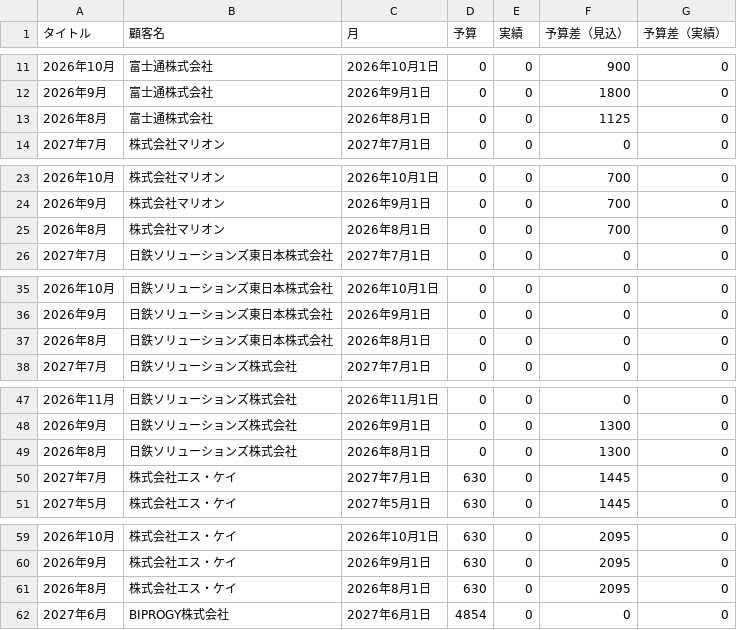
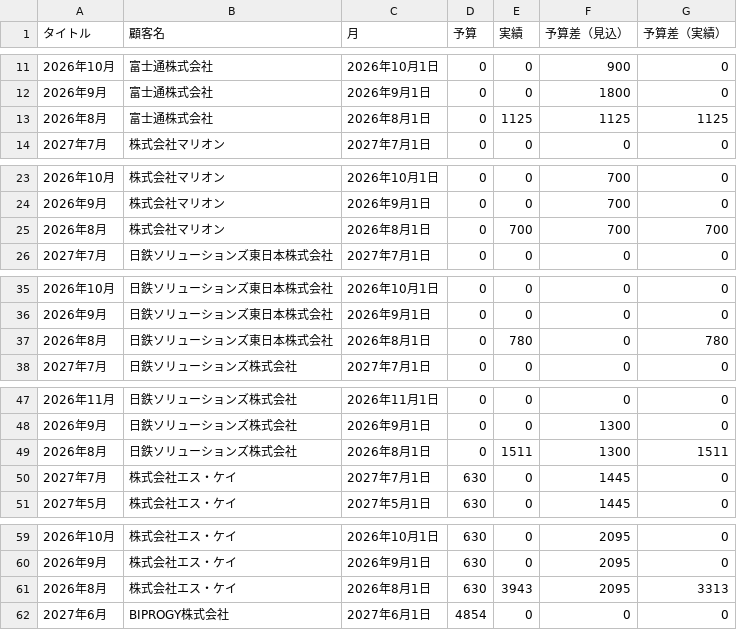
Before and after one commit to my000594/team-dashboard-fy2027, a CSV file: data/sales.csv, drawn as a sheet; only a part is shown, gaps mark what is left out; the diff covers the shown part only.

```diff
--- a/data/sales.csv
+++ b/data/sales.csv
@@ -12,3 +12,3 @@
 2026年9月,富士通株式会社,2026年9月1日,0,0,1800,0
-2026年8月,富士通株式会社,2026年8月1日,0,0,1125,0
+2026年8月,富士通株式会社,2026年8月1日,0,1125,1125,1125
 2027年7月,株式会社マリオン,2027年7月1日,0,0,0,0
@@ -24,3 +24,3 @@
 2026年9月,株式会社マリオン,2026年9月1日,0,0,700,0
-2026年8月,株式会社マリオン,2026年8月1日,0,0,700,0
+2026年8月,株式会社マリオン,2026年8月1日,0,700,700,700
 2027年7月,日鉄ソリューションズ東日本株式会社,2027年7月1日,0,0,0,0
@@ -36,3 +36,3 @@
 2026年9月,日鉄ソリューションズ東日本株式会社,2026年9月1日,0,0,0,0
-2026年8月,日鉄ソリューションズ東日本株式会社,2026年8月1日,0,0,0,0
+2026年8月,日鉄ソリューションズ東日本株式会社,2026年8月1日,0,780,0,780
 2027年7月,日鉄ソリューションズ株式会社,2027年7月1日,0,0,0,0
@@ -48,3 +48,3 @@
 2026年9月,日鉄ソリューションズ株式会社,2026年9月1日,0,0,1300,0
-2026年8月,日鉄ソリューションズ株式会社,2026年8月1日,0,0,1300,0
+2026年8月,日鉄ソリューションズ株式会社,2026年8月1日,0,1511,1300,1511
 2027年7月,株式会社エス・ケイ,2027年7月1日,630,0,1445,0
@@ -60,3 +60,3 @@
 2026年9月,株式会社エス・ケイ,2026年9月1日,630,0,2095,0
-2026年8月,株式会社エス・ケイ,2026年8月1日,630,0,2095,0
+2026年8月,株式会社エス・ケイ,2026年8月1日,630,3943,2095,3313
 2027年6月,BIPROGY株式会社,2027年6月1日,4854,0,0,0
```
Also changed, not shown: 15 edited cells elsewhere in this file.
